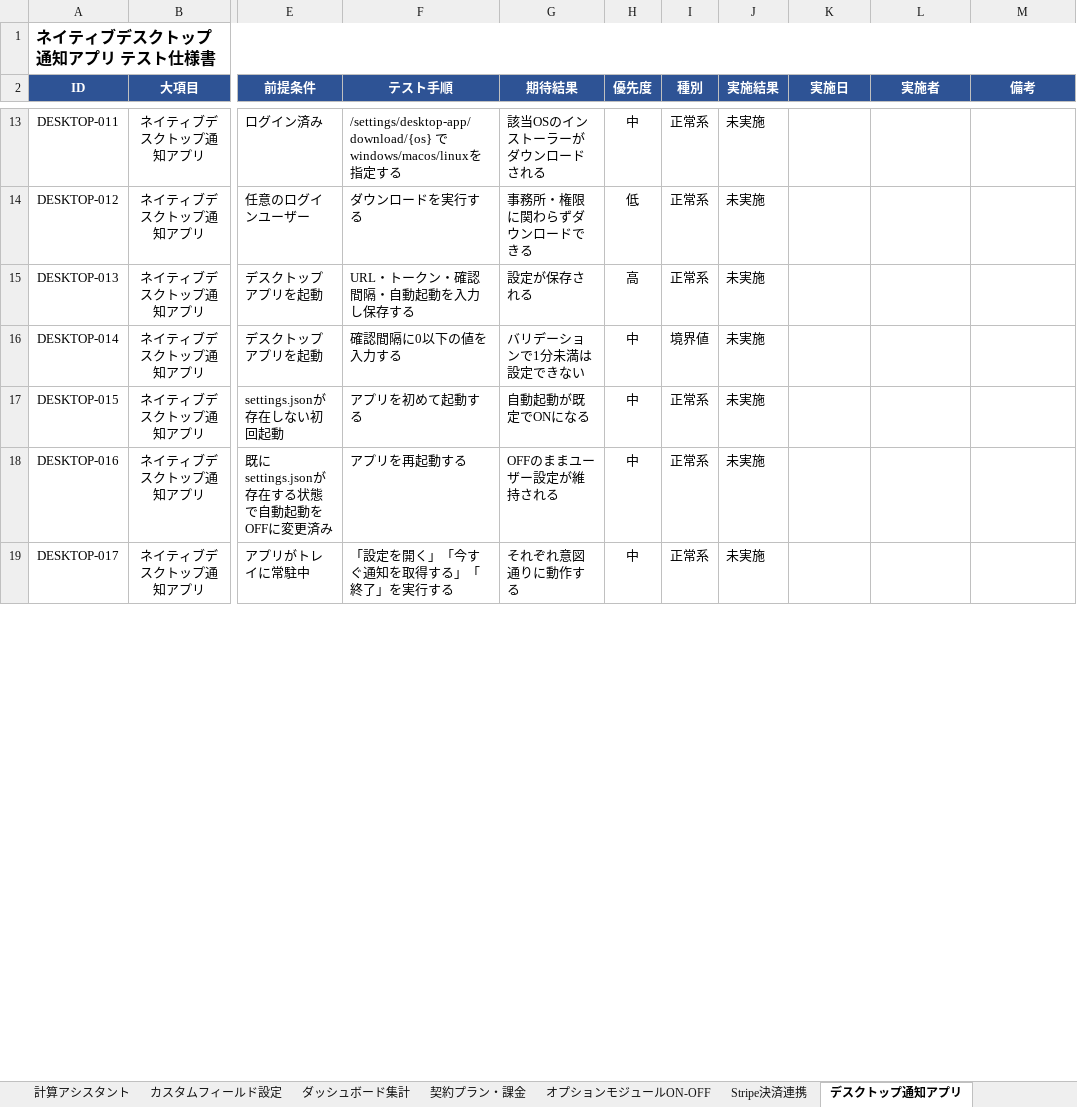
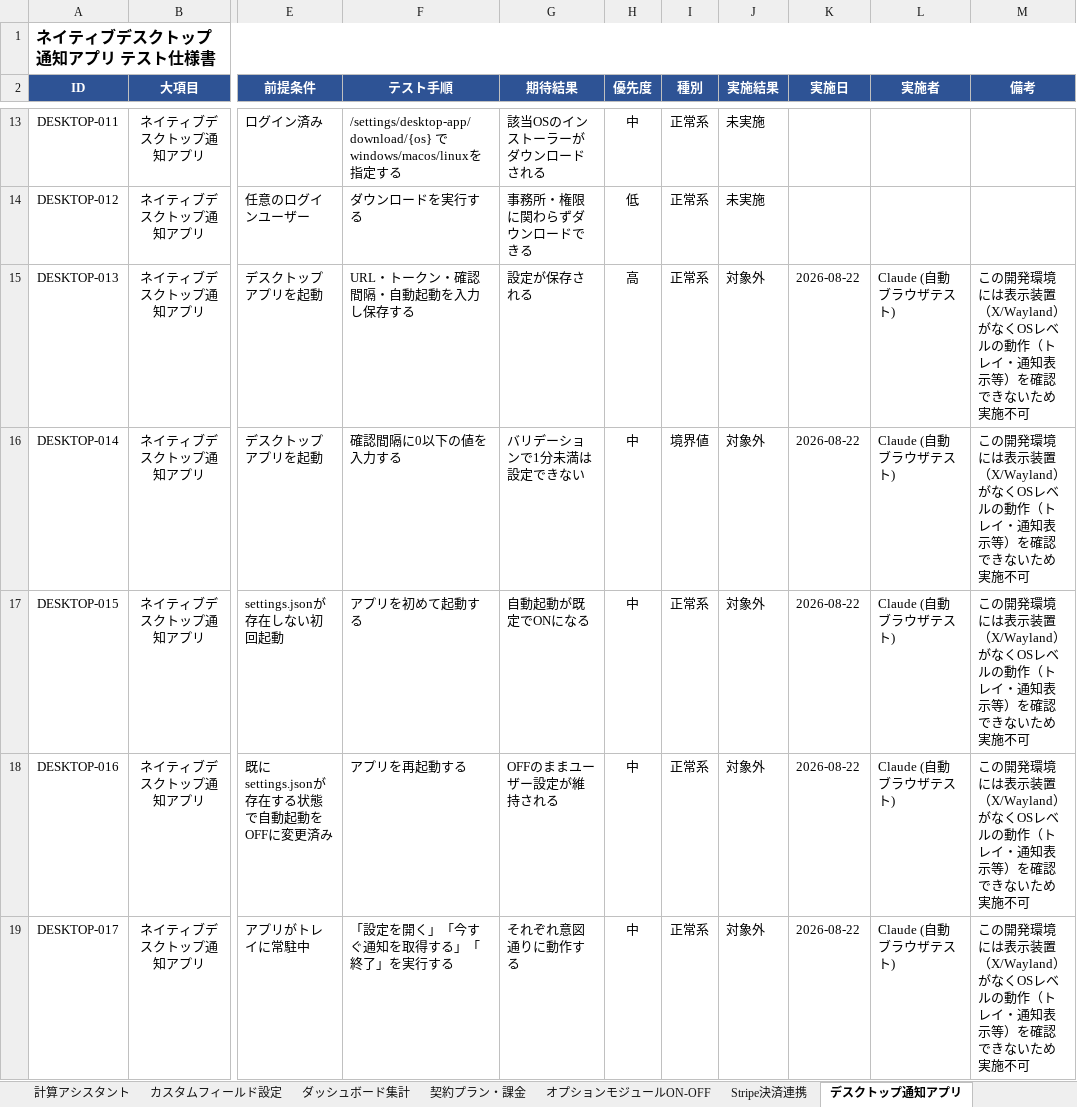
Before and after one commit to michimuko/syaroushi, an Excel workbook: docs/テスト仕様書.xlsx, sheet デスクトップ通知アプリ, drawn as a sheet; only a part is shown, gaps mark what is left out; values as stored, in another font and other column widths than the file's, no borders; conditional formats not drawn; the diff covers the shown part only; the diff names each change by its address in the sheet, - before the commit and + after, or states it on an @@ line.

```diff
--- a/docs/テスト仕様書.xlsx (sheet デスクトップ通知アプリ)
+++ b/docs/テスト仕様書.xlsx (sheet デスクトップ通知アプリ)
-J15:J19 (実施結果): 未実施
+J15:J19 (実施結果): 対象外
-K15:K19 (実施日): (empty)
+K15:K19 (実施日): 2026-08-22
-L15:L19 (実施者): (empty)
+L15:L19 (実施者): Claude (自動ブラウザテスト)
-M15:M19 (備考): (empty)
+M15:M19 (備考): この開発環境には表示装置（X/Wayland）がなくOSレベルの動作（トレイ・通知表示等）を確認できないため実施不可
```
Also changed, not shown: 20 edited cells elsewhere in this sheet, sheet 認証・アカウント管理, sheet 自動生成・通知バッチ, sheet Stripe決済連携, sheet カレンダー, sheet 顧問先管理, sheet 計算アシスタント, 13 more sheets, 26 other files.
